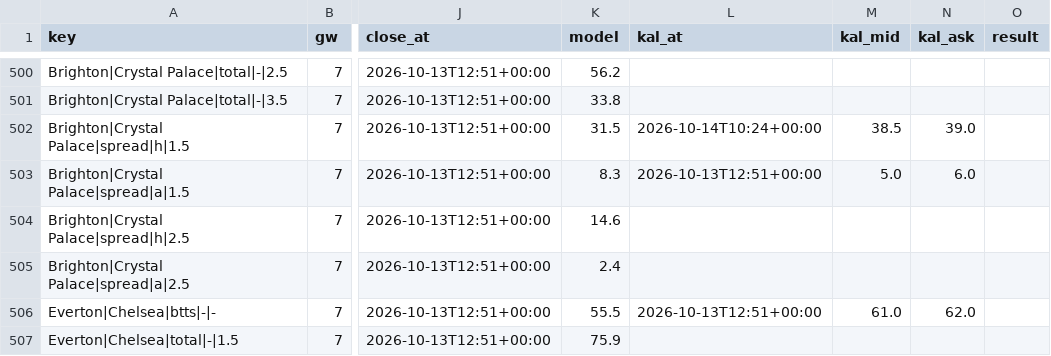
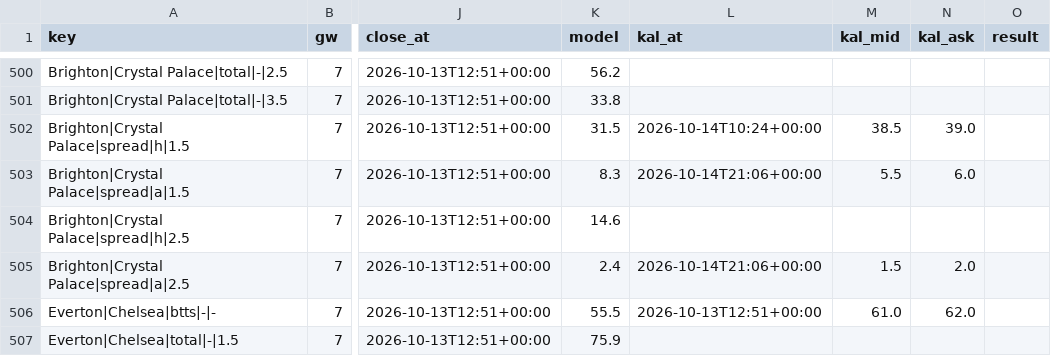
Before and after one commit to iceyfuture/prem_predictor_updated, a CSV file: dashboard/props_ledger.csv, drawn as a sheet; only a part is shown, gaps mark what is left out; the diff covers the shown part only; the diff names each change by its address in the sheet, - before the commit and + after, or states it on an @@ line.

```diff
--- a/dashboard/props_ledger.csv
+++ b/dashboard/props_ledger.csv
-L503 (kal_at): 2026-10-13T12:51+00:00
+L503 (kal_at): 2026-10-14T21:06+00:00
-M503 (kal_mid): 5.0
+M503 (kal_mid): 5.5
-L505 (kal_at): (empty)
+L505 (kal_at): 2026-10-14T21:06+00:00
-M505 (kal_mid): (empty)
+M505 (kal_mid): 1.5
-N505 (kal_ask): (empty)
+N505 (kal_ask): 2.0
```
Also changed, not shown: 4 added rows and 87 edited cells elsewhere in this file, dashboard/ledger.csv, dashboard/player_ledger.csv, 10 other files.
